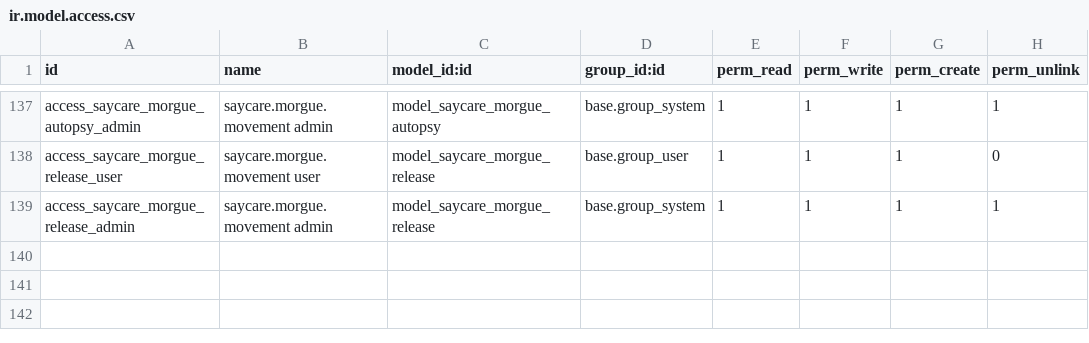
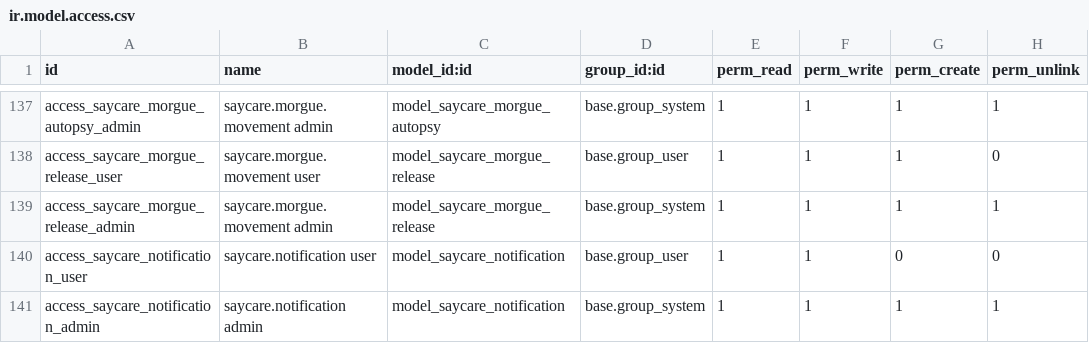
Before and after one commit to maanaar/TOUKH_backend, a CSV file: security/ir.model.access.csv, drawn as a sheet; only a part is shown, gaps mark what is left out.

Commit message:
transfer order recieving domain and notification

```diff
--- a/security/ir.model.access.csv
+++ b/security/ir.model.access.csv
@@ -139 +139,3 @@ access_saycare_morgue_release_user,saycare.morgue.movement user,model_saycare_mo
 access_saycare_morgue_release_admin,saycare.morgue.movement admin,model_saycare_morgue_release,base.group_system,1,1,1,1
+access_saycare_notification_user,saycare.notification user,model_saycare_notification,base.group_user,1,1,0,0
+access_saycare_notification_admin,saycare.notification admin,model_saycare_notification,base.group_system,1,1,1,1
```
Also changed, not shown: 5 other files.
